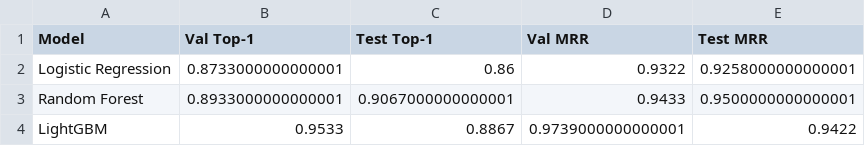
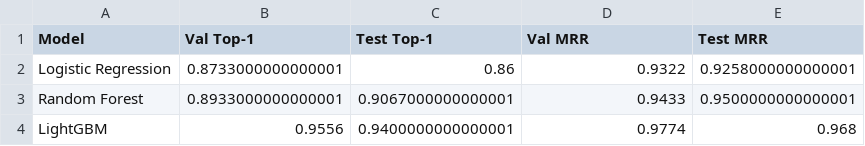
Before and after one commit to Manar911/FYP_EDA, a CSV file: EDA_CoreEngine/reports/ml_experiments/comparison/tables/comparison_metrics.csv, drawn as a sheet.

Commit message:
Update model comparison reports

```diff
--- a/EDA_CoreEngine/reports/ml_experiments/comparison/tables/comparison_metrics.csv
+++ b/EDA_CoreEngine/reports/ml_experiments/comparison/tables/comparison_metrics.csv
@@ -3,2 +3,2 @@ Logistic Regression,0.8733000000000001,0.86,0.9322,0.9258000000000001
 Random Forest,0.8933000000000001,0.9067000000000001,0.9433,0.9500000000000001
-LightGBM,0.9533,0.8867,0.9739000000000001,0.9422
+LightGBM,0.9556,0.9400000000000001,0.9774,0.968
```
Also changed, not shown: 2 other files.
